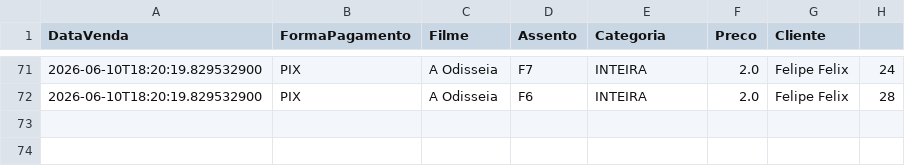
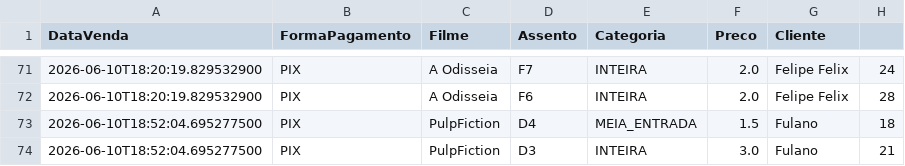
Before and after one commit to PauloVini2004/CineManage, a CSV file: cinemanagerfx/src/main/java/br/ufrpe/cine_rural/dados/arquivoscsv/vendas_ingresso.csv, drawn as a sheet; only a part is shown, gaps mark what is left out; the diff names each change by its address in the sheet, - before the commit and + after, or states it on an @@ line.

```diff
--- a/cinemanagerfx/src/main/java/br/ufrpe/cine_rural/dados/arquivoscsv/vendas_ingresso.csv
+++ b/cinemanagerfx/src/main/java/br/ufrpe/cine_rural/dados/arquivoscsv/vendas_ingresso.csv
+row 73: 2026-06-10T18:52:04.695277500 | PIX | PulpFiction | D4 | MEIA_ENTRADA | 1.5 | Fulano | 18
+row 74: 2026-06-10T18:52:04.695277500 | PIX | PulpFiction | D3 | INTEIRA | 3.0 | Fulano | 21
```
Also changed, not shown: cinemanagerfx/src/main/java/br/ufrpe/cine_rural/dados/arquivoscsv/produtos.csv, 31 other files.
